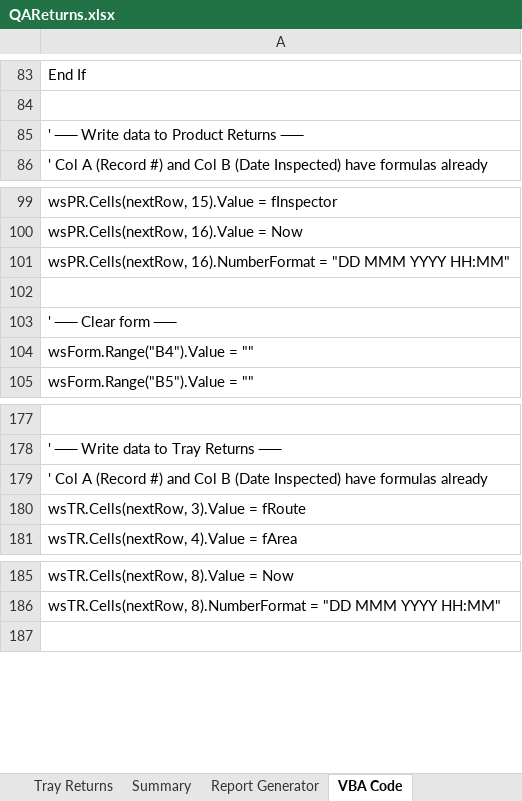
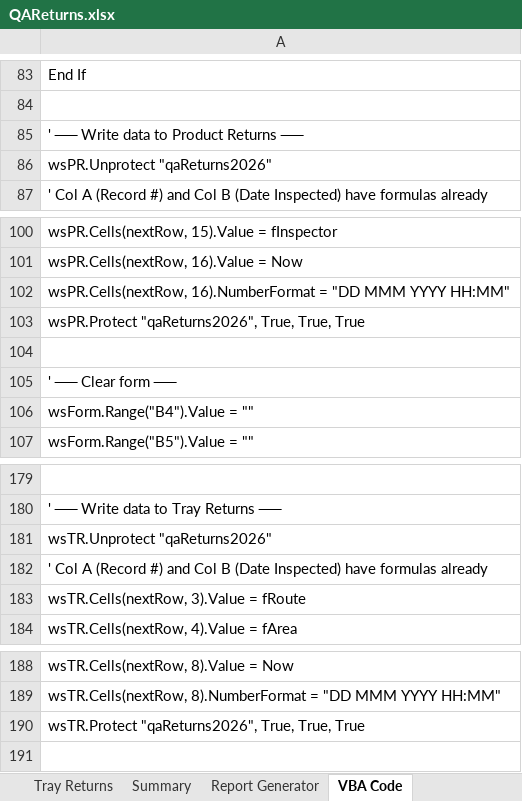
Before and after one commit to giloytech-ux/QAReturnsExcel, an Excel workbook: output/QAReturns.xlsx, sheet VBA Code, drawn as a sheet; only a part is shown, gaps mark what is left out; values as stored, in another font and other column widths than the file's, no borders; the diff names each change by its address in the sheet, - before the commit and + after, or states it on an @@ line.

```diff
--- a/output/QAReturns.xlsx (sheet VBA Code)
+++ b/output/QAReturns.xlsx (sheet VBA Code)
+row 86: wsPR.Unprotect "qaReturns2026"
+row 103: wsPR.Protect "qaReturns2026", True, True, True
+row 181: wsTR.Unprotect "qaReturns2026"
+row 190: wsTR.Protect "qaReturns2026", True, True, True
```
Also changed, not shown: 1 other file.
